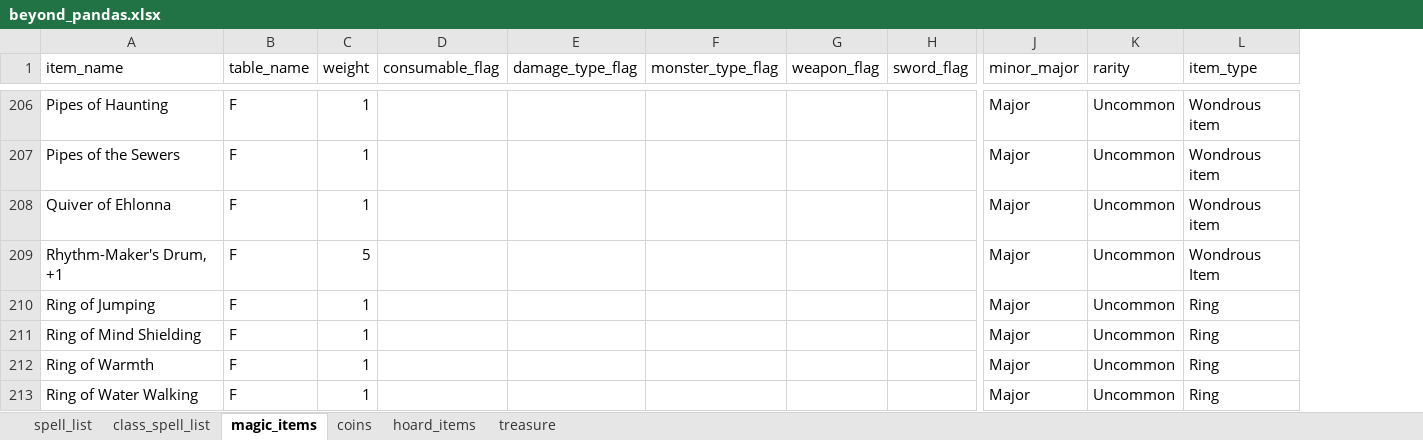
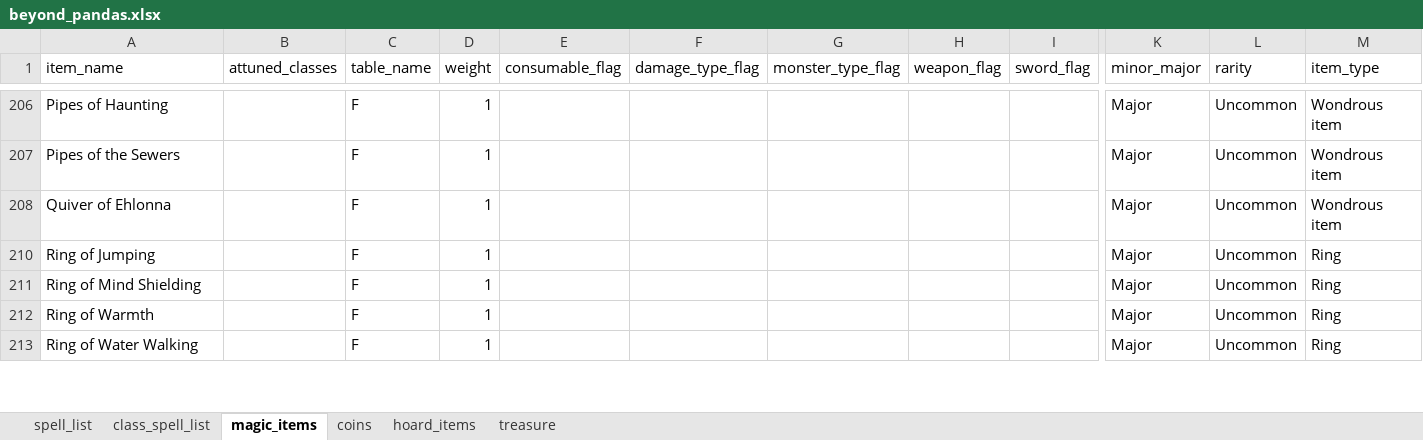
Before and after one commit to btaylor77/dnd, an Excel workbook: beyond_pandas.xlsx, sheet magic_items, drawn as a sheet; only a part is shown, gaps mark what is left out; values as stored, in another font and other column widths than the file's, no borders; charts and pictures not drawn; removed rows and columns are numbered as before the commit, all else as after; rows hold the shown columns only; the diff covers the shown part only; the diff names each change by its address in the sheet, - before the commit and + after, or states it on an @@ line.

```diff
--- a/beyond_pandas.xlsx (sheet magic_items)
+++ b/beyond_pandas.xlsx (sheet magic_items)
+column B (attuned_classes), empty
-row 209: Rhythm-Maker's Drum, +1 | F | 5 |  |  |  |  |  | Major | Uncommon | Wondrous Item
```
Also changed, not shown: 44 removed rows elsewhere in this sheet, hidden cells, charts or pictures.
